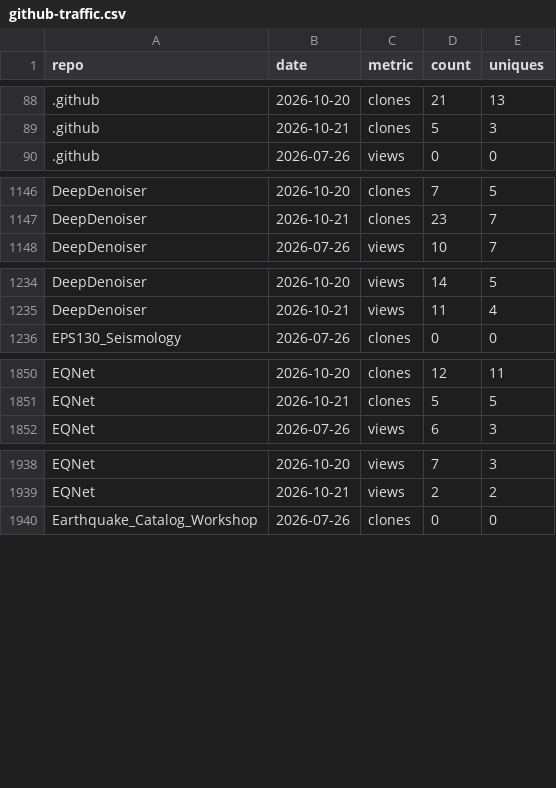
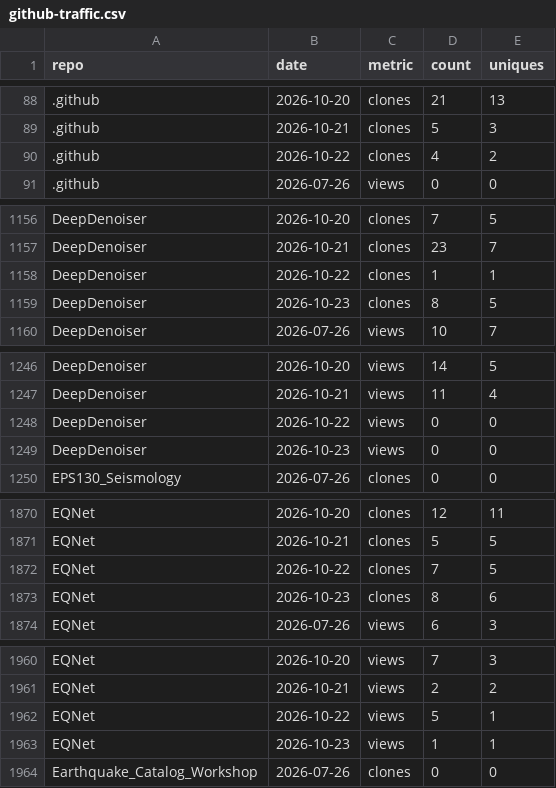
Before and after one commit to AI4EPS/.github, a CSV file: data/github-traffic.csv, drawn as a sheet; only a part is shown, gaps mark what is left out; the diff covers the shown part only; the diff names each change by its address in the sheet, - before the commit and + after, or states it on an @@ line.

```diff
--- a/data/github-traffic.csv
+++ b/data/github-traffic.csv
+row 90: .github | 2026-10-22 | clones | 4 | 2
+row 1158: DeepDenoiser | 2026-10-22 | clones | 1 | 1
+row 1159: DeepDenoiser | 2026-10-23 | clones | 8 | 5
+row 1248: DeepDenoiser | 2026-10-22 | views | 0 | 0
+row 1249: DeepDenoiser | 2026-10-23 | views | 0 | 0
+row 1872: EQNet | 2026-10-22 | clones | 7 | 5
+row 1873: EQNet | 2026-10-23 | clones | 8 | 6
+row 1962: EQNet | 2026-10-22 | views | 5 | 1
+row 1963: EQNet | 2026-10-23 | views | 1 | 1
```
Also changed, not shown: 31 added rows elsewhere in this file, data/github-repos.csv.
